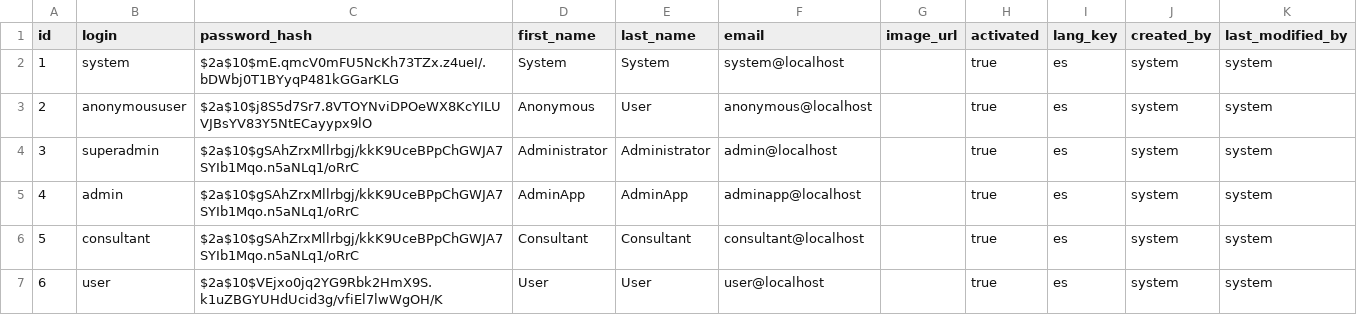
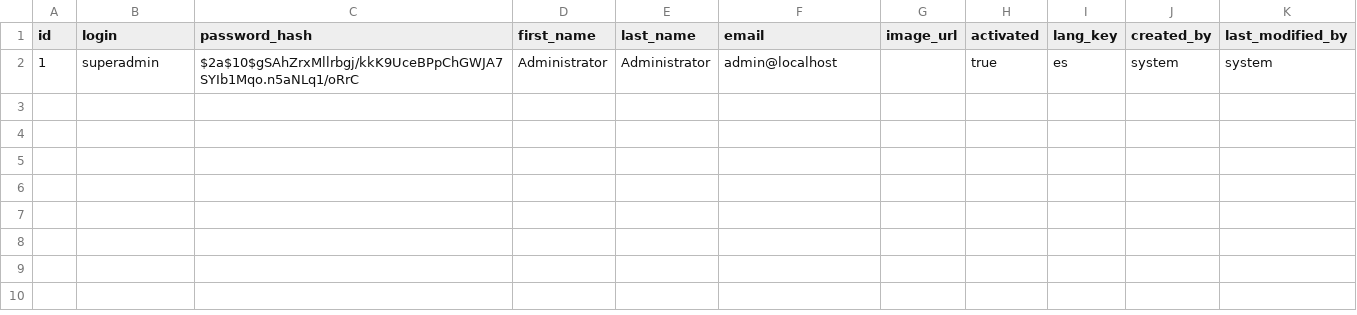
Before and after one commit to Sergiocr16/CardioRehabCR, a CSV file: src/main/resources/config/liquibase/data/user.csv, drawn as a sheet.

```diff
--- a/src/main/resources/config/liquibase/data/user.csv
+++ b/src/main/resources/config/liquibase/data/user.csv
@@ -1,7 +1,2 @@
 id;login;password_hash;first_name;last_name;email;image_url;activated;lang_key;created_by;last_modified_by
-1;system;$2a$10$mE.qmcV0mFU5NcKh73TZx.z4ueI/.bDWbj0T1BYyqP481kGGarKLG;System;System;system@localhost;;true;es;system;system
-2;anonymoususer;$2a$10$j8S5d7Sr7.8VTOYNviDPOeWX8KcYILUVJBsYV83Y5NtECayypx9lO;Anonymous;User;anonymous@localhost;;true;es;system;system
-3;superadmin;$2a$10$gSAhZrxMllrbgj/kkK9UceBPpChGWJA7SYIb1Mqo.n5aNLq1/oRrC;Administrator;Administrator;admin@localhost;;true;es;system;system
-4;admin;$2a$10$gSAhZrxMllrbgj/kkK9UceBPpChGWJA7SYIb1Mqo.n5aNLq1/oRrC;AdminApp;AdminApp;adminapp@localhost;;true;es;system;system
-5;consultant;$2a$10$gSAhZrxMllrbgj/kkK9UceBPpChGWJA7SYIb1Mqo.n5aNLq1/oRrC;Consultant;Consultant;consultant@localhost;;true;es;system;system
-6;user;$2a$10$VEjxo0jq2YG9Rbk2HmX9S.k1uZBGYUHdUcid3g/vfiEl7lwWgOH/K;User;User;user@localhost;;true;es;system;system
+1;superadmin;$2a$10$gSAhZrxMllrbgj/kkK9UceBPpChGWJA7SYIb1Mqo.n5aNLq1/oRrC;Administrator;Administrator;admin@localhost;;true;es;system;system
```
Also changed, not shown: 2 other files.
